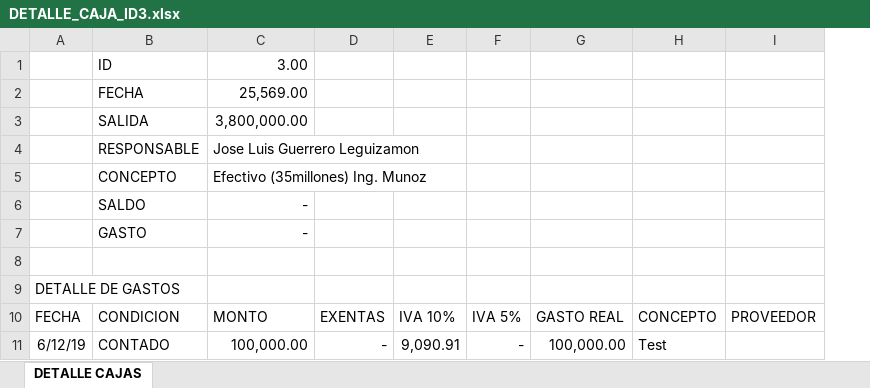
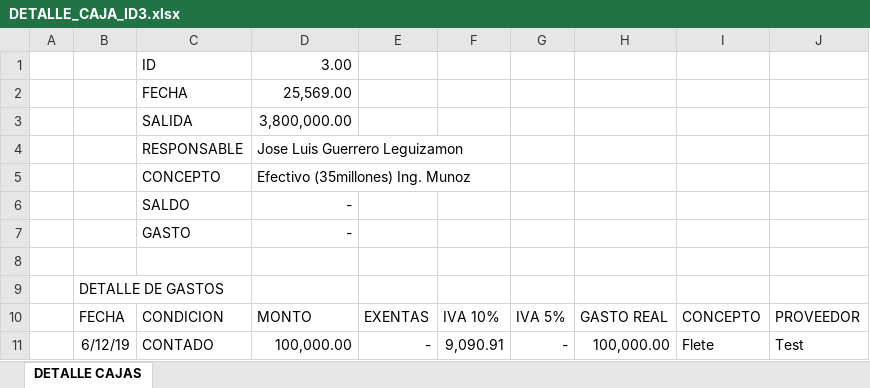
Before and after one commit to loviedo/asispro_crm, an Excel workbook: DETALLE_CAJA_ID3.xlsx, sheet DETALLE CAJAS, drawn as a sheet; values as stored, in another font and other column widths than the file's, no borders; addresses are those after the commit; the diff names each change by its address in the sheet, - before the commit and + after, or states it on an @@ line.

```diff
--- a/DETALLE_CAJA_ID3.xlsx (sheet DETALLE CAJAS)
+++ b/DETALLE_CAJA_ID3.xlsx (sheet DETALLE CAJAS)
+column A, empty
-I11: Test
+I11: Flete
-J11: (empty)
+J11: Test
```
Also changed, not shown: LIQ_20196_1_1.xlsx, Listado_MANOOBRA.xlsx, 5 other files.
